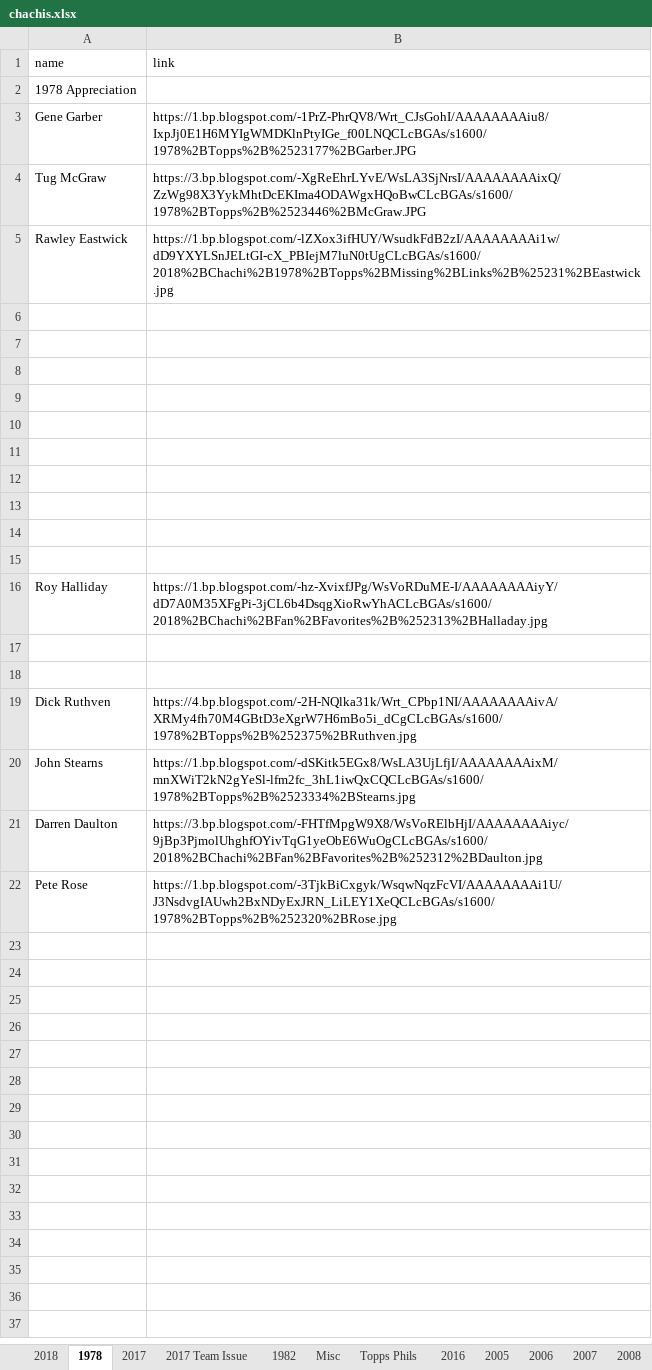
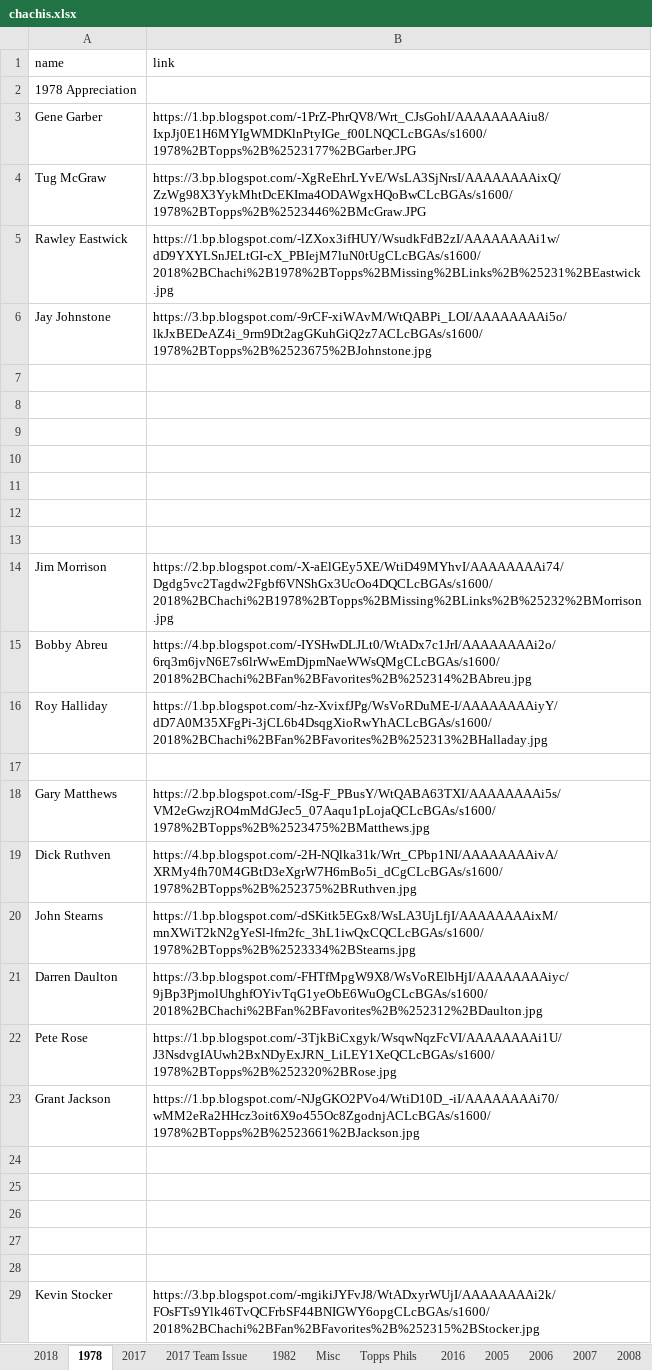
Before and after one commit to Wolfbane50/myApp, an Excel workbook: chachis.xlsx, sheet 1978, drawn as a sheet; values as stored, in another font and other column widths than the file's, no borders; removed rows and columns are numbered as before the commit, all else as after; the diff names each change by its address in the sheet, - before the commit and + after, or states it on an @@ line.

```diff
--- a/chachis.xlsx (sheet 1978)
+++ b/chachis.xlsx (sheet 1978)
+row 6: Jay Johnstone | https://3.bp.blogspot.com/-9rCF-xiWAvM/WtQABPi_LOI/AAAAAAAAi5o/lkJxBEDeAZ4i_9rm9Dt2agGKuhGiQ2z7ACLcBGAs/s1600/1978%2BTopps%2B%2523675%2BJohnstone.jpg
-row 14: (empty)
+row 14: Jim Morrison | https://2.bp.blogspot.com/-X-aElGEy5XE/WtiD49MYhvI/AAAAAAAAi74/Dgdg5vc2Tagdw2Fgbf6VNShGx3UcOo4DQCLcBGAs/s1600/2018%2BChachi%2B1978%2BTopps%2BMissing%2BLinks%2B%25232%2BMorrison.jpg
-row 15: (empty)
+row 15: Bobby Abreu | https://4.bp.blogspot.com/-IYSHwDLJLt0/WtADx7c1JrI/AAAAAAAAi2o/6rq3m6jvN6E7s6lrWwEmDjpmNaeWWsQMgCLcBGAs/s1600/2018%2BChachi%2BFan%2BFavorites%2B%252314%2BAbreu.jpg
-row 15: (empty)
-row 18: (empty)
+row 18: Gary Matthews | https://2.bp.blogspot.com/-ISg-F_PBusY/WtQABA63TXI/AAAAAAAAi5s/VM2eGwzjRO4mMdGJec5_07Aaqu1pLojaQCLcBGAs/s1600/1978%2BTopps%2B%2523475%2BMatthews.jpg
+row 23: Grant Jackson | https://1.bp.blogspot.com/-NJgGKO2PVo4/WtiD10D_-iI/AAAAAAAAi70/wMM2eRa2HHcz3oit6X9o455Oc8ZgodnjACLcBGAs/s1600/1978%2BTopps%2B%2523661%2BJackson.jpg
+row 24: (empty)
+row 25: (empty)
+row 26: (empty)
+row 27: (empty)
+row 28: (empty)
+row 29: Kevin Stocker | https://3.bp.blogspot.com/-mgikiJYFvJ8/WtADxyrWUjI/AAAAAAAAi2k/FOsFTs9Ylk46TvQCFrbSF44BNIGWY6opgCLcBGAs/s1600/2018%2BChachi%2BFan%2BFavorites%2B%252315%2BStocker.jpg
```
Also changed, not shown: sheet Topps Phils, sheet Misc, sheet 2018, sheet 2017 Team Issue, 13 other files.
